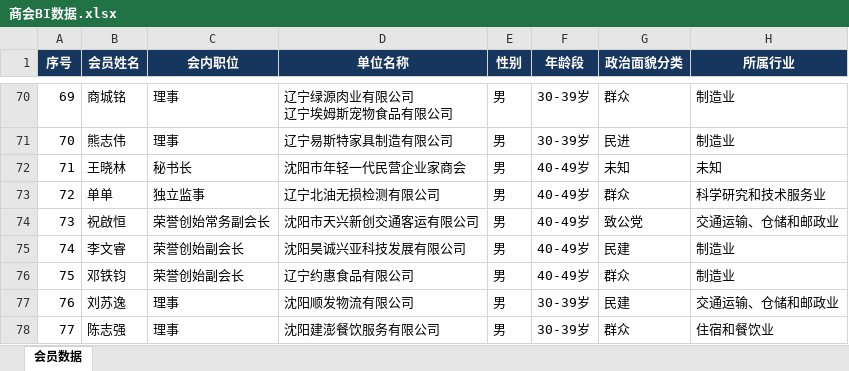
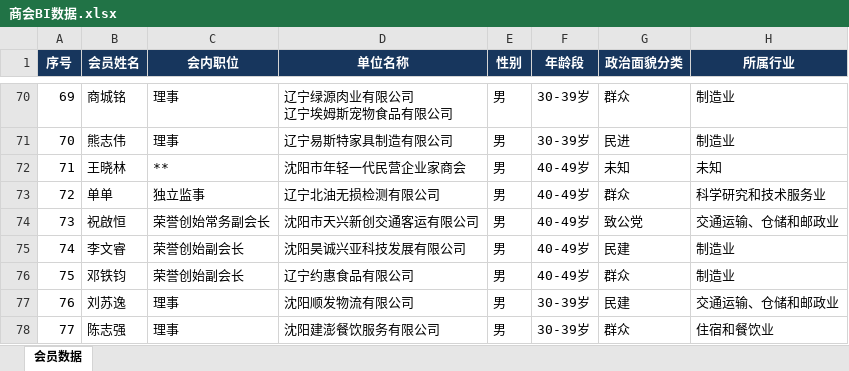
Before and after one commit to liujinling00/shanghui-bi, an Excel workbook: data/商会BI数据.xlsx, sheet 会员数据, drawn as a sheet; only a part is shown, gaps mark what is left out; values as stored, in another font and other column widths than the file's, no borders; the diff names each change by its address in the sheet, - before the commit and + after, or states it on an @@ line.

```diff
--- a/data/商会BI数据.xlsx (sheet 会员数据)
+++ b/data/商会BI数据.xlsx (sheet 会员数据)
-C72 (会内职位): 秘书长
+C72 (会内职位): **
```
Also changed, not shown: 1 other file.
